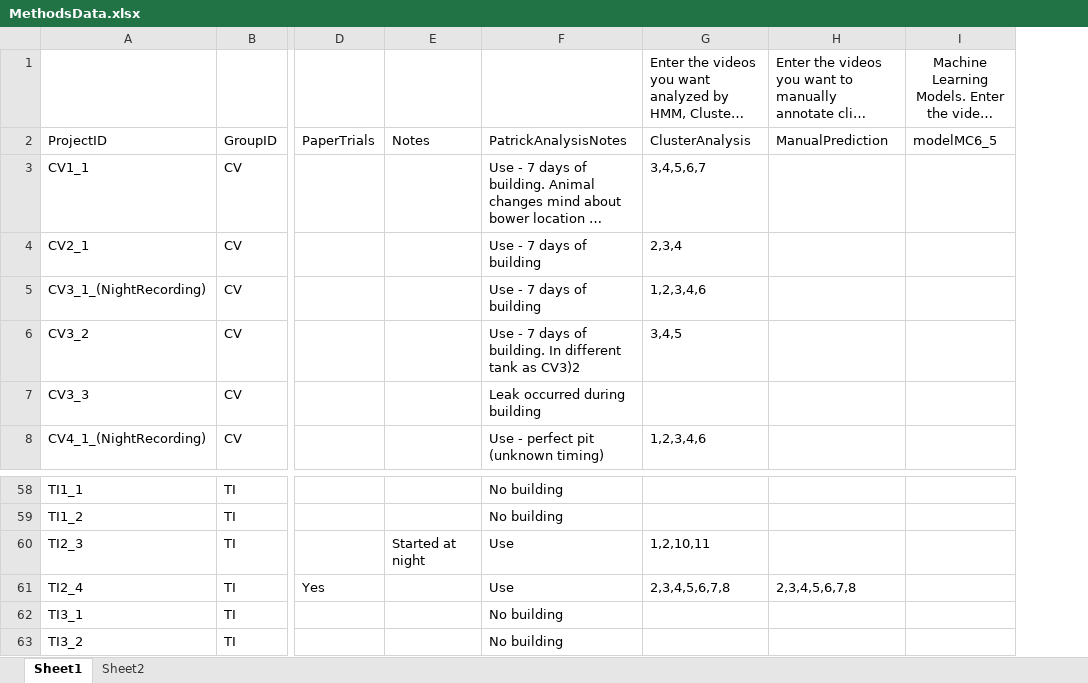
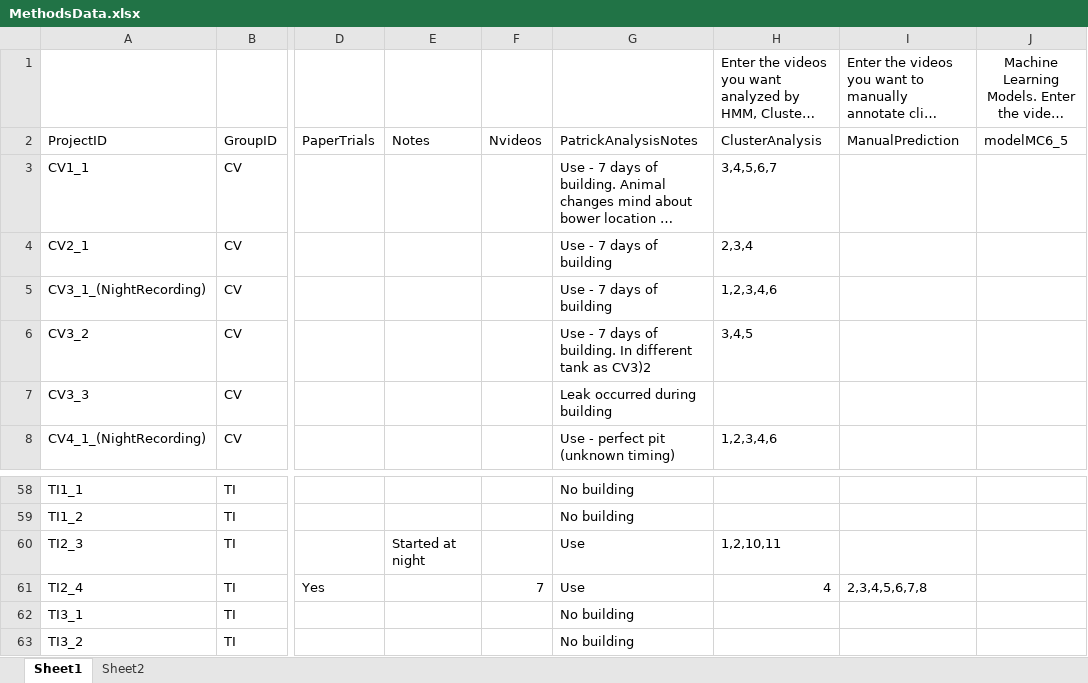
Before and after one commit to ptmcgrat/Kinect2, an Excel workbook: MethodsData.xlsx, sheet Sheet1, drawn as a sheet; only a part is shown, gaps mark what is left out; long unchanged cells end in …; values as stored, in another font and other column widths than the file's, no borders; addresses are those after the commit; the diff names each change by its address in the sheet, - before the commit and + after, or states it on an @@ line.

```diff
--- a/MethodsData.xlsx (sheet Sheet1)
+++ b/MethodsData.xlsx (sheet Sheet1)
+column F, row 2: Nvideos; row 61: 7
-H61: 2,3,4,5,6,7,8
+H61: 4
```
Also changed, not shown: 1 other file.
